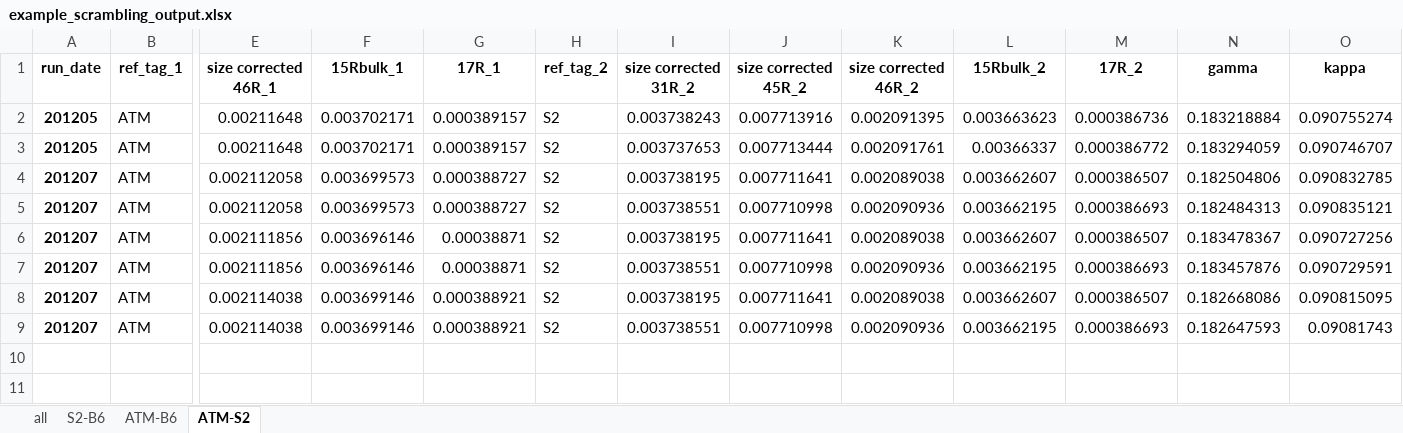
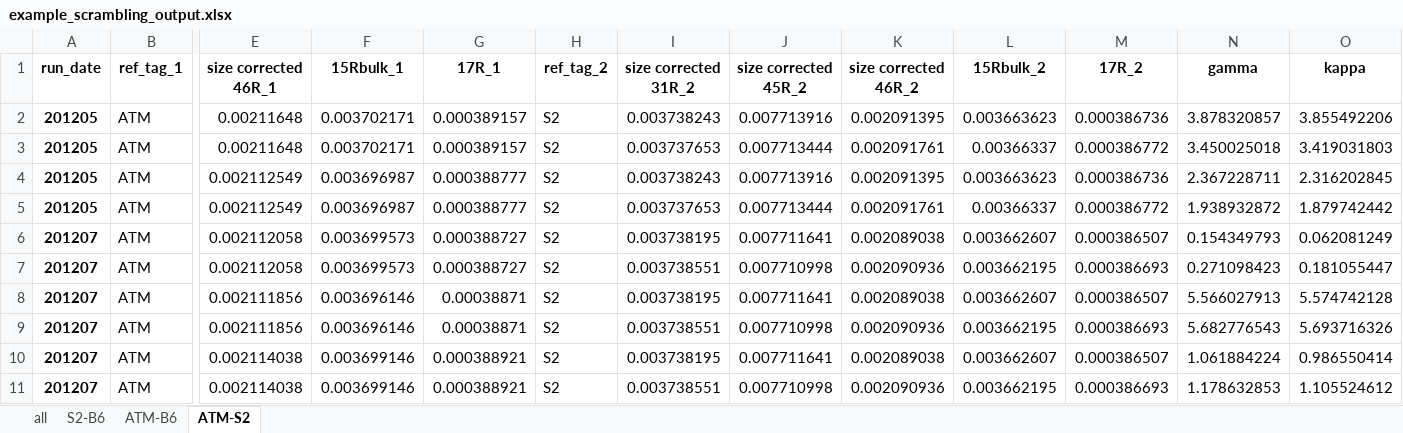
Before and after one commit to ckelly314/pyisotopomer, an Excel workbook: src/example_scrambling_output.xlsx, sheet ATM-S2, drawn as a sheet; only a part is shown, gaps mark what is left out; values as stored, in another font and other column widths than the file's, no borders; addresses are those after the commit; rows hold the shown columns only; the diff names each change by its address in the sheet, - before the commit and + after, or states it on an @@ line.

```diff
--- a/src/example_scrambling_output.xlsx (sheet ATM-S2)
+++ b/src/example_scrambling_output.xlsx (sheet ATM-S2)
-N2 (gamma): 0.183218884
+N2 (gamma): 3.878320857
-O2 (kappa): 0.090755274
+O2 (kappa): 3.855492206
-N3 (gamma): 0.183294059
+N3 (gamma): 3.450025018
-O3 (kappa): 0.090746707
+O3 (kappa): 3.419031803
+row 4: 201205 | ATM | 0.002112549 | 0.003696987 | 0.000388777 | S2 | 0.003738243 | 0.007713916 | 0.002091395 | 0.003663623 | 0.000386736 | 2.367228711 | 2.316202845
+row 5: 201205 | ATM | 0.002112549 | 0.003696987 | 0.000388777 | S2 | 0.003737653 | 0.007713444 | 0.002091761 | 0.00366337 | 0.000386772 | 1.938932872 | 1.879742442
-N6 (gamma): 0.182504806
+N6 (gamma): 0.154349793
-O6 (kappa): 0.090832785
+O6 (kappa): 0.062081249
-N7 (gamma): 0.182484313
+N7 (gamma): 0.271098423
-O7 (kappa): 0.090835121
+O7 (kappa): 0.181055447
-N8 (gamma): 0.183478367
+N8 (gamma): 5.566027913
-O8 (kappa): 0.090727256
+O8 (kappa): 5.574742128
-N9 (gamma): 0.183457876
+N9 (gamma): 5.682776543
-O9 (kappa): 0.090729591
+O9 (kappa): 5.693716326
-N10 (gamma): 0.182668086
+N10 (gamma): 1.061884224
-O10 (kappa): 0.090815095
+O10 (kappa): 0.986550414
-N11 (gamma): 0.182647593
+N11 (gamma): 1.178632853
-O11 (kappa): 0.09081743
+O11 (kappa): 1.105524612
```
Also changed, not shown: sheet all, sheet ATM-B6, sheet S2-B6, pyisotopomer_examples/00_Python_template_v2.xlsx, 4 other files.
